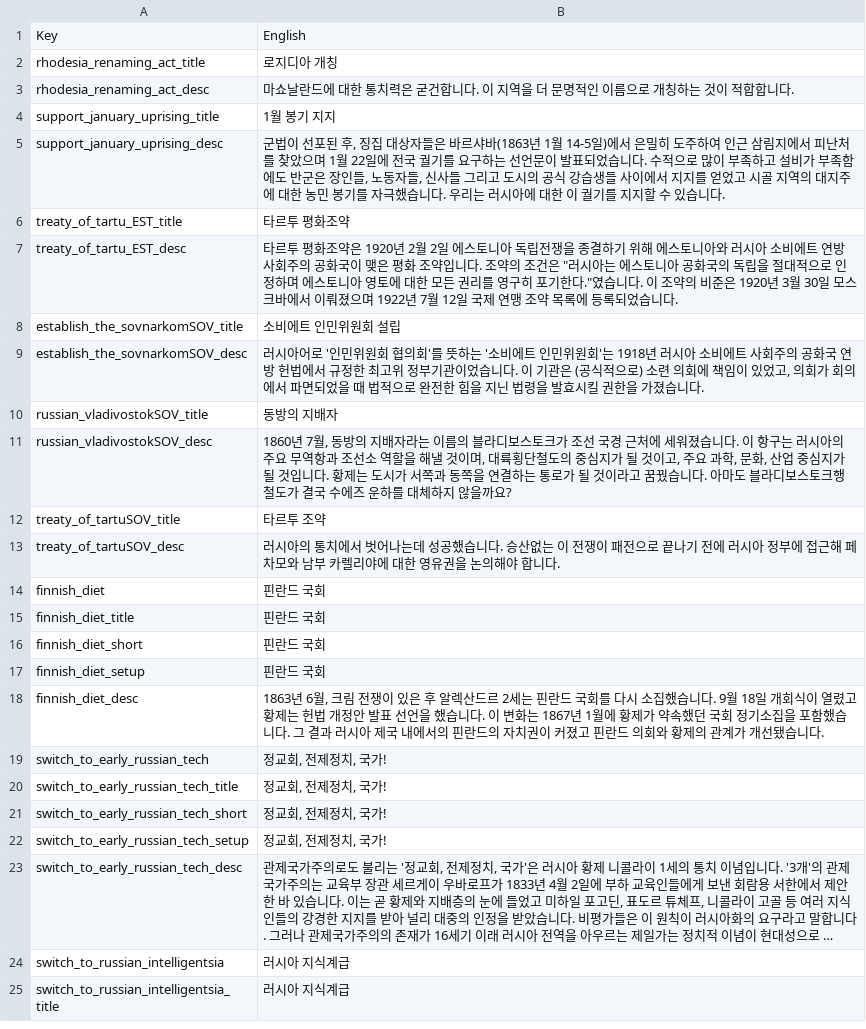
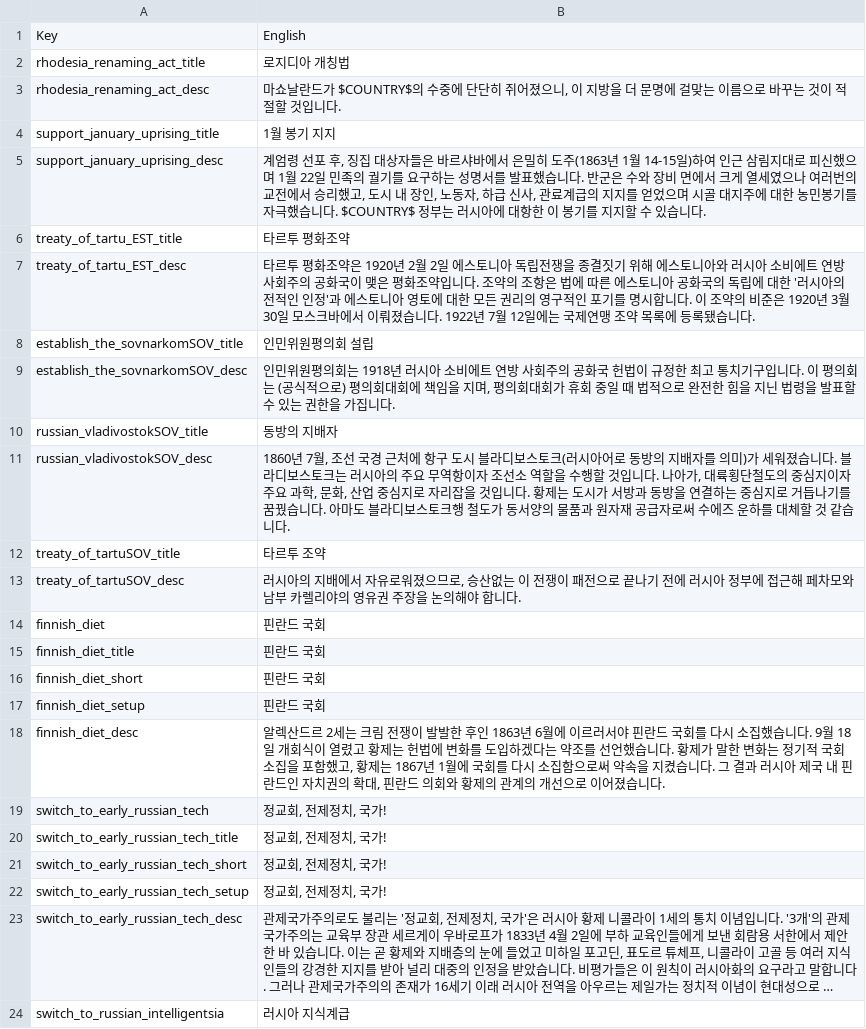
Before and after one commit to kimjeon-il/-Historical-Project-Mod-Korean-Patch, a CSV file: localisation/01_HGC_decisions.csv, drawn as a sheet; only a part is shown; the shorter side is filled out with more unchanged rows; long unchanged cells end in ….

Commit message:
Update 01_HGC_decisions.csv

```diff
--- a/localisation/01_HGC_decisions.csv
+++ b/localisation/01_HGC_decisions.csv
@@ -1,14 +1,14 @@
 Key;English;;;;;;;;;;;;;
-rhodesia_renaming_act_title;로지디아 개칭;;;;;;;;;;;;;
-rhodesia_renaming_act_desc;마쇼날란드에 대한 통치력은 굳건합니다. 이 지역을 더 문명적인 이름으로 개칭하는 것이 적합합니다.;;;;;;;;;;;;;
+rhodesia_renaming_act_title;로지디아 개칭법;;;;;;;;;;;;;
+rhodesia_renaming_act_desc;마쇼날란드가 $COUNTRY$의 수중에 단단히 쥐어졌으니, 이 지방을 더 문명에 걸맞는 이름으로 바꾸는 것이 적절할 것입니다.;;;;;;;;;;;;;
 support_january_uprising_title;1월 봉기 지지;;;;;;;;;;;;;
-support_january_uprising_desc;군법이 선포된 후, 징집 대상자들은 바르샤바(1863년 1월 14-5일)에서 은밀히 도주하여 인근 삼림지에서 피난처를 찾았으며 1월 22일에 전국 궐기를 요구하는 선언문이 발표되었습니다. 수적으로 많이 부족하고 설비가 부족함에도 반군은 장인들, 노동자들, 신사들 그리고 도시의 공식 강습생들 사이에서 지지를 얻었고 시골 지역의 대지주에 대한 농민 봉기를 자극했습니다. 우리는 러시아에 대한 이 궐기를 지지할 수 있습니다.;;;;;;;;;;;;;
+support_january_uprising_desc;계엄령 선포 후, 징집 대상자들은 바르샤바에서 은밀히 도주(1863년 1월 14-15일)하여 인근 삼림지대로 피신했으며 1월 22일 민족의 궐기를 요구하는 성명서를 발표했습니다. 반군은 수와 장비 면에서 크게 열세였으나 여러번의 교전에서 승리했고, 도시 내 장인, 노동자, 하급 신사, 관료계급의 지지를 얻었으며 시골 대지주에 대한 농민봉기를 자극했습니다. $COUNTRY$ 정부는 러시아에 대항한 이 봉기를 지지할 수 있습니다.;;;;;;;;;;;;;
 treaty_of_tartu_EST_title;타르투 평화조약;;;;;;;;;;;;;
-treaty_of_tartu_EST_desc;타르투 평화조약은 1920년 2월 2일 에스토니아 독립전쟁을 종결하기 위해 에스토니아와 러시아 소비에트 연방 사회주의 공화국이 맺은 평화 조약입니다. 조약의 조건은 "러시아는 에스토니아 공화국의 독립을 절대적으로 인정하며 에스토니아 영토에 대한 모든 권리를 영구히 포기한다."였습니다. 이 조약의 비준은 1920년 3월 30일 모스크바에서 이뤄졌으며 1922년 7월 12일 국제 연맹 조약 목록에 등록되었습니다.;;;;;;;;;;;;;
-establish_the_sovnarkomSOV_title;소비에트 인민위원회 설립;;;;;;;;;;;;;
-establish_the_sovnarkomSOV_desc;러시아어로 '인민위원회 협의회'를 뜻하는 '소비에트 인민위원회'는 1918년 러시아 소비에트 사회주의 공화국 연방 헌법에서 규정한 최고위 정부기관이었습니다. 이 기관은 (공식적으로) 소련 의회에 책임이 있었고, 의회가 회의에서 파면되었을 때 법적으로 완전한 힘을 지닌 법령을 발효시킬 권한을 가졌습니다.;;;;;;;;;;;;;
+treaty_of_tartu_EST_desc;타르투 평화조약은 1920년 2월 2일 에스토니아 독립전쟁을 종결짓기 위해 에스토니아와 러시아 소비에트 연방 사회주의 공화국이 맺은 평화조약입니다. 조약의 조항은 법에 따른 에스토니아 공화국의 독립에 대한 '러시아의 전적인 인정'과 에스토니아 영토에 대한 모든 권리의 영구적인 포기를 명시합니다. 이 조약의 비준은 1920년 3월 30일 모스크바에서 이뤄졌습니다. 1922년 7월 12일에는 국제연맹 조약 목록에 등록됐습니다.;;;;;;;;;;;;;
+establish_the_sovnarkomSOV_title;인민위원평의회 설립;;;;;;;;;;;;;
+establish_the_sovnarkomSOV_desc;인민위원평의회는 1918년 러시아 소비에트 연방 사회주의 공화국 헌법이 규정한 최고 통치기구입니다. 이 평의회는 (공식적으로) 평의회대회에 책임을 지며, 평의회대회가 휴회 중일 때 법적으로 완전한 힘을 지닌 법령을 발표할 수 있는 권한을 가집니다.;;;;;;;;;;;;;
 russian_vladivostokSOV_title;동방의 지배자;;;;;;;;;;;;;
-russian_vladivostokSOV_desc;1860년 7월, 동방의 지배자라는 이름의 블라디보스토크가 조선 국경 근처에 세워졌습니다. 이 항구는 러시아의 주요 무역항과 조선소 역할을 해낼 것이며, 대륙횡단철도의 중심지가 될 것이고, 주요 과학, 문화, 산업 중심지가 될 것입니다. 황제는 도시가 서쪽과 동쪽을 연결하는 통로가 될 것이라고 꿈꿨습니다. 아마도 블라디보스토크행 철도가 결국 수에즈 운하를 대체하지 않을까요?;;;;;;;;;;;;;
+russian_vladivostokSOV_desc;1860년 7월, 조선 국경 근처에 항구 도시 블라디보스토크(러시아어로 동방의 지배자를 의미)가 세워졌습니다. 블라디보스토크는 러시아의 주요 무역항이자 조선소 역할을 수행할 것입니다. 나아가, 대륙횡단철도의 중심지이자 주요 과학, 문화, 산업 중심지로 자리잡을 것입니다. 황제는 도시가 서방과 동방을 연결하는 중심지로 거듭나기를 꿈꿨습니다. 아마도 블라디보스토크행 철도가 동서양의 물품과 원자재 공급자로써 수에즈 운하를 대체할 것 같습니다.;;;;;;;;;;;;;
 treaty_of_tartuSOV_title;타르투 조약;;;;;;;;;;;;;
-treaty_of_tartuSOV_desc;러시아의 통치에서 벗어나는데 성공했습니다. 승산없는 이 전쟁이 패전으로 끝나기 전에 러시아 정부에 접근해 페차모와 남부 카렐리야에 대한 영유권을 논의해야 합니다.;;;;;;;;;;;;;
+treaty_of_tartuSOV_desc;러시아의 지배에서 자유로워졌으므로, 승산없는 이 전쟁이 패전으로 끝나기 전에 러시아 정부에 접근해 페차모와 남부 카렐리야의 영유권 주장을 논의해야 합니다.;;;;;;;;;;;;;
 finnish_diet;핀란드 국회;;;;;;;;;;;;;
@@ -17,3 +17,3 @@ finnish_diet_short;핀란드 국회;;;;;;;;;;;;;
 finnish_diet_setup;핀란드 국회;;;;;;;;;;;;;
-finnish_diet_desc;1863년 6월, 크림 전쟁이 있은 후 알렉산드르 2세는 핀란드 국회를 다시 소집했습니다. 9월 18일 개회식이 열렸고 황제는 헌법 개정안 발표 선언을 했습니다. 이 변화는 1867년 1월에 황제가 약속했던 국회 정기소집을 포함했습니다. 그 결과 러시아 제국 내에서의 핀란드의 자치권이 커졌고 핀란드 의회와 황제의 관계가 개선됐습니다.;;;;;;;;;;;;;
+finnish_diet_desc;알렉산드르 2세는 크림 전쟁이 발발한 후인 1863년 6월에 이르러서야 핀란드 국회를 다시 소집했습니다. 9월 18일 개회식이 열렸고 황제는 헌법에 변화를 도입하겠다는 약조를 선언했습니다. 황제가 말한 변화는 정기적 국회 소집을 포함했고, 황제는 1867년 1월에 국회를 다시 소집함으로써 약속을 지켰습니다. 그 결과 러시아 제국 내 핀란드인 자치권의 확대, 핀란드 의회와 황제의 관계의 개선으로 이어졌습니다.;;;;;;;;;;;;;
 switch_to_early_russian_tech;정교회, 전제정치, 국가!;;;;;;;;;;;;;
```
